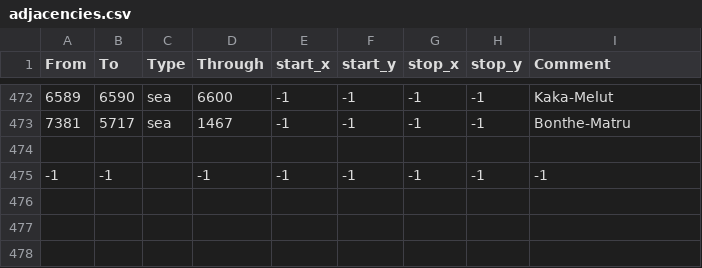
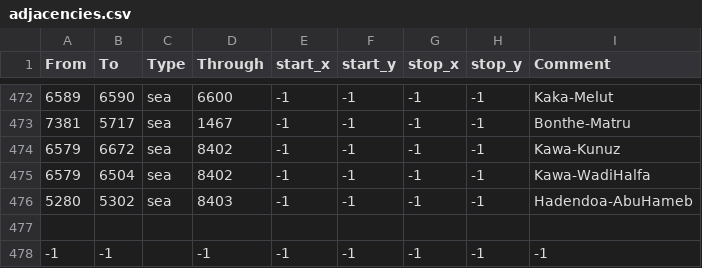
Before and after one commit to Victorum-Universalis-VU/VUtestmod-version-1.32.1, a CSV file: map/adjacencies.csv, drawn as a sheet; only a part is shown, gaps mark what is left out.

```diff
--- a/map/adjacencies.csv
+++ b/map/adjacencies.csv
@@ -473,2 +473,5 @@ From;To;Type;Through;start_x;start_y;stop_x;stop_y;Comment
 7381;5717;sea;1467;-1;-1;-1;-1;Bonthe-Matru
+6579;6672;sea;8402;-1;-1;-1;-1;Kawa-Kunuz
+6579;6504;sea;8402;-1;-1;-1;-1;Kawa-WadiHalfa
+5280;5302;sea;8403;-1;-1;-1;-1;Hadendoa-AbuHameb
 
```
Also changed, not shown: map/definition.csv, 29 other files.
